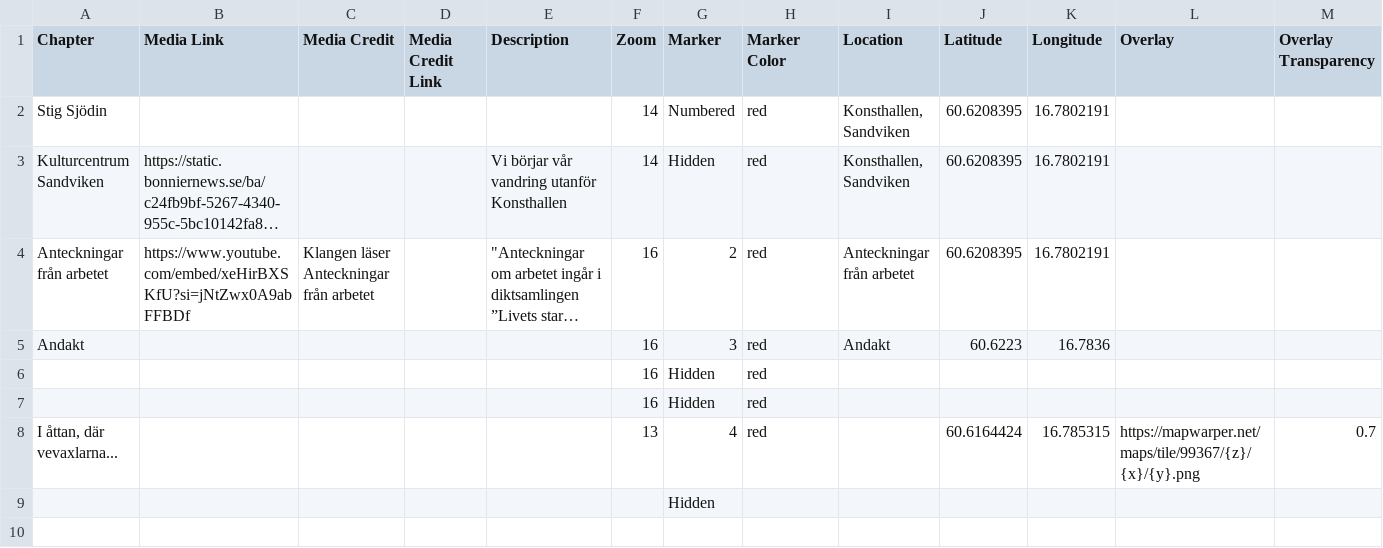
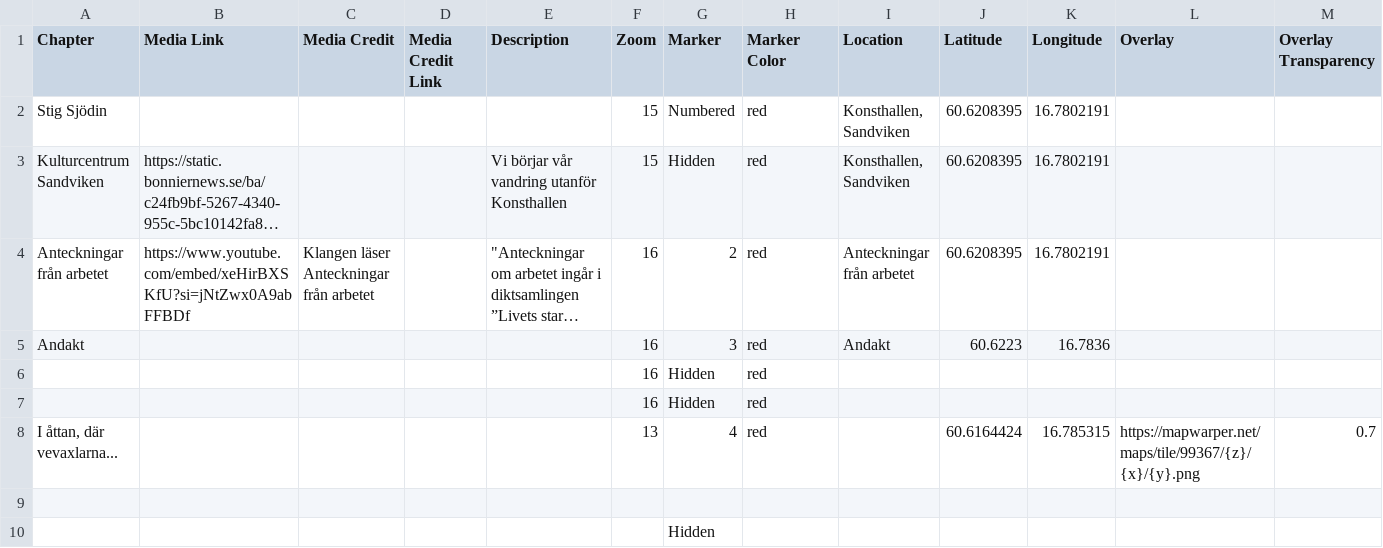
Before and after one commit to sportyfred/stigsjodin, a CSV file: csv/Chapters.csv, drawn as a sheet; only a part is shown; long unchanged cells end in …; rows hold the shown columns only; the diff names each change by its address in the sheet, - before the commit and + after, or states it on an @@ line.

Commit message:
Update Chapters.csv to add new chapters

```diff
--- a/csv/Chapters.csv
+++ b/csv/Chapters.csv
-F2:F3 (Zoom): 14
+F2:F3 (Zoom): 15
+row 9: (empty)
```
